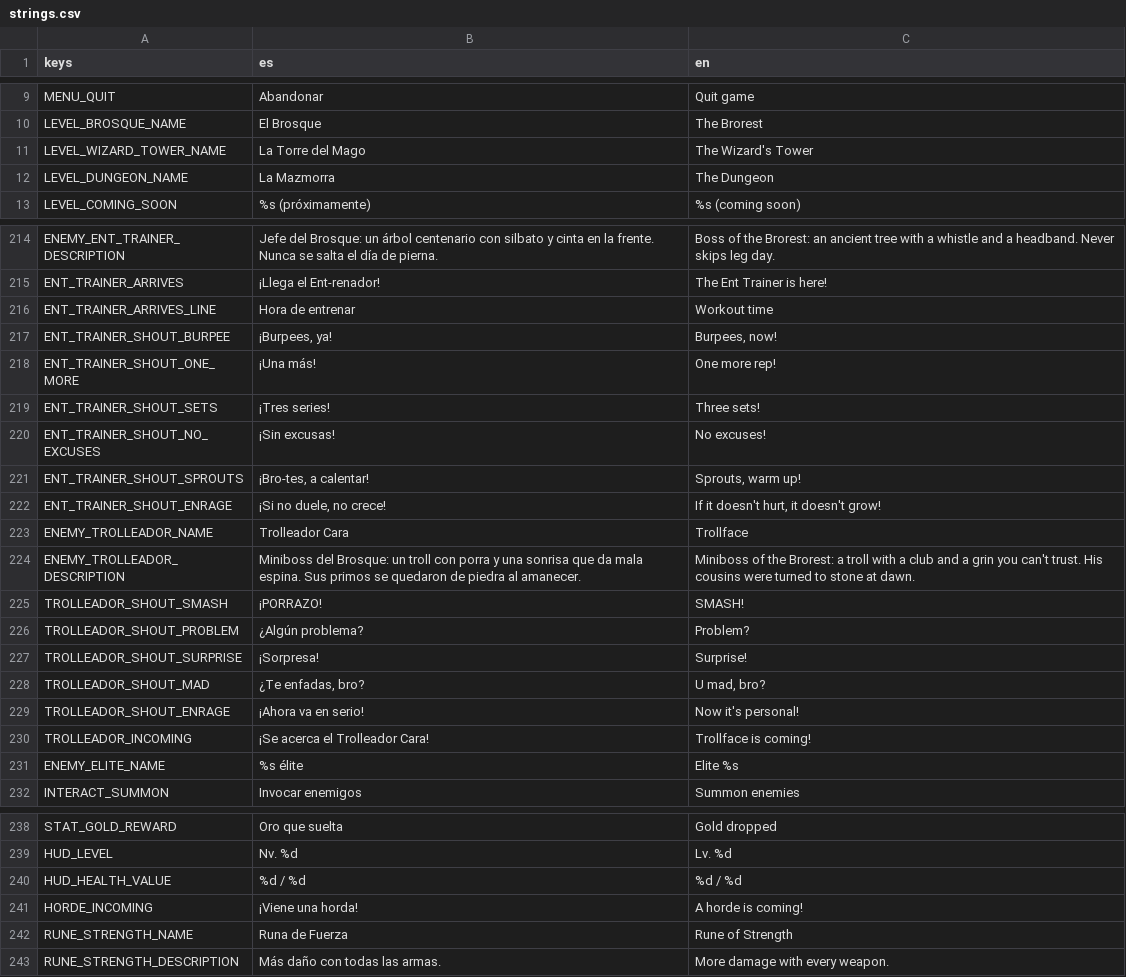
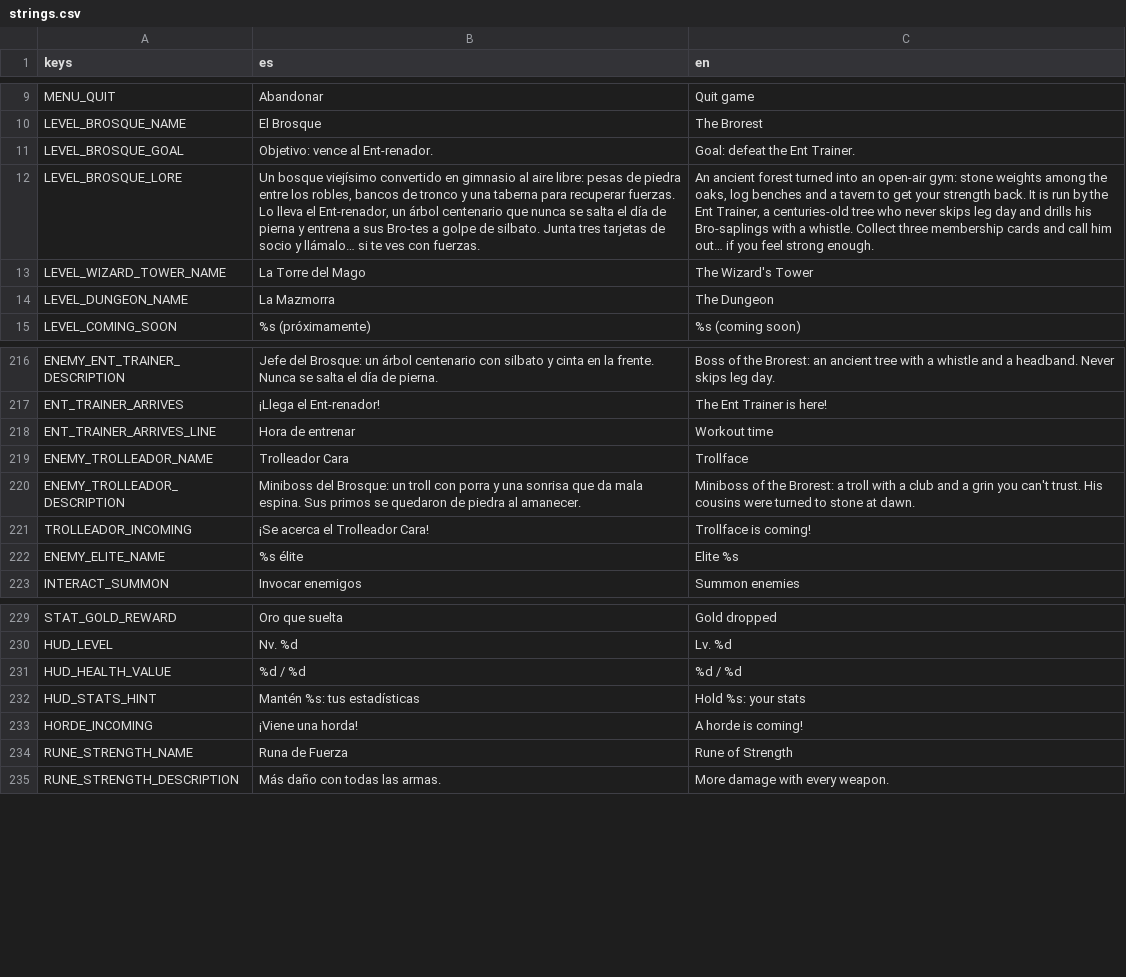
Before and after one commit to UriBokchoi/BroGuild, a CSV file: data/i18n/strings.csv, drawn as a sheet; only a part is shown, gaps mark what is left out; removed rows and columns are numbered as before the commit, all else as after; the diff names each change by its address in the sheet, - before the commit and + after, or states it on an @@ line.

```diff
--- a/data/i18n/strings.csv
+++ b/data/i18n/strings.csv
+row 11: LEVEL_BROSQUE_GOAL | Objetivo: vence al Ent-renador. | Goal: defeat the Ent Trainer.
+row 12: LEVEL_BROSQUE_LORE | Un bosque viejísimo convertido en gimnasio al aire libre: pesas de piedra entre los robles, bancos de tronco y una taberna para recuperar fuerzas. Lo lleva el Ent-renador, un árbol centenario que nunca se salta el día de pierna y entrena a sus Bro-tes a golpe de silbato. Junta tres tarjetas de socio y llámalo… si te ves con fuerzas. | An ancient forest turned into an open-air gym: stone weights among the oaks, log benches and a tavern to get your strength back. It is run by the Ent Trainer, a centuries-old tree who never skips leg day and drills his Bro-saplings with a whistle. Collect three membership cards and call him out… if you feel strong enough.
-row 217: ENT_TRAINER_SHOUT_BURPEE | ¡Burpees, ya! | Burpees, now!
-row 218: ENT_TRAINER_SHOUT_ONE_MORE | ¡Una más! | One more rep!
-row 219: ENT_TRAINER_SHOUT_SETS | ¡Tres series! | Three sets!
-row 220: ENT_TRAINER_SHOUT_NO_EXCUSES | ¡Sin excusas! | No excuses!
-row 221: ENT_TRAINER_SHOUT_SPROUTS | ¡Bro-tes, a calentar! | Sprouts, warm up!
-row 222: ENT_TRAINER_SHOUT_ENRAGE | ¡Si no duele, no crece! | If it doesn't hurt, it doesn't grow!
-row 225: TROLLEADOR_SHOUT_SMASH | ¡PORRAZO! | SMASH!
-row 226: TROLLEADOR_SHOUT_PROBLEM | ¿Algún problema? | Problem?
-row 227: TROLLEADOR_SHOUT_SURPRISE | ¡Sorpresa! | Surprise!
-row 228: TROLLEADOR_SHOUT_MAD | ¿Te enfadas, bro? | U mad, bro?
-row 229: TROLLEADOR_SHOUT_ENRAGE | ¡Ahora va en serio! | Now it's personal!
+row 232: HUD_STATS_HINT | Mantén %s: tus estadísticas | Hold %s: your stats
```
Also changed, not shown: 37 other files.
